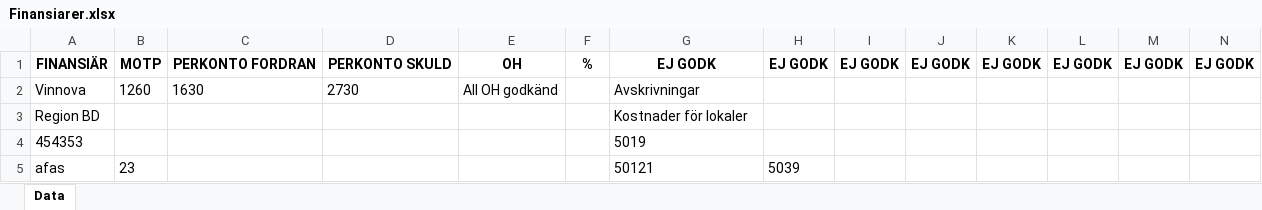
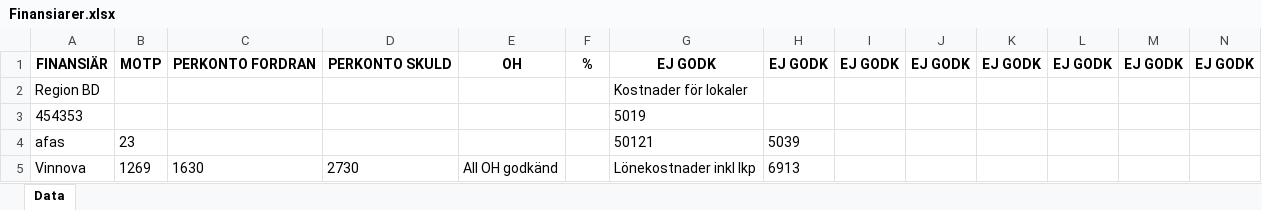
Before and after one commit to frber/iterbokslut, an Excel workbook: Docs/Finansiarer.xlsx, sheet Data, drawn as a sheet; only a part is shown; values as stored, in another font and other column widths than the file's, no borders; removed rows and columns are numbered as before the commit, all else as after; rows hold the shown columns only; the diff names each change by its address in the sheet, - before the commit and + after, or states it on an @@ line.

Commit message:
Update Finansiarer.xlsx

```diff
--- a/Docs/Finansiarer.xlsx (sheet Data)
+++ b/Docs/Finansiarer.xlsx (sheet Data)
-row 2: Vinnova | 1260 | 1630 | 2730 | All OH godkänd |  | Avskrivningar
+row 5: Vinnova | 1269 | 1630 | 2730 | All OH godkänd |  | Lönekostnader inkl lkp | 6913
```
